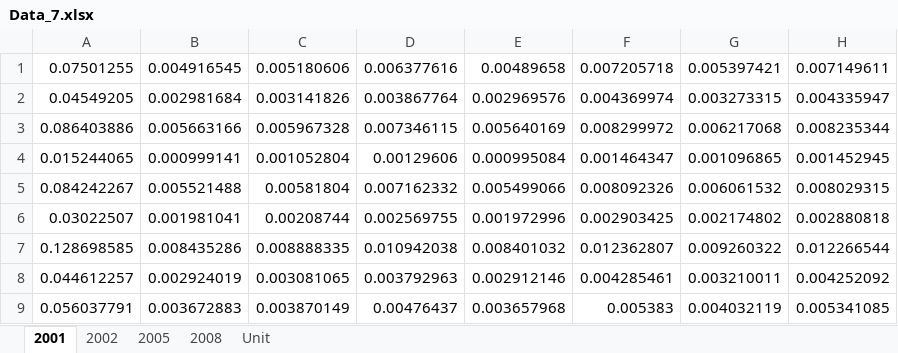
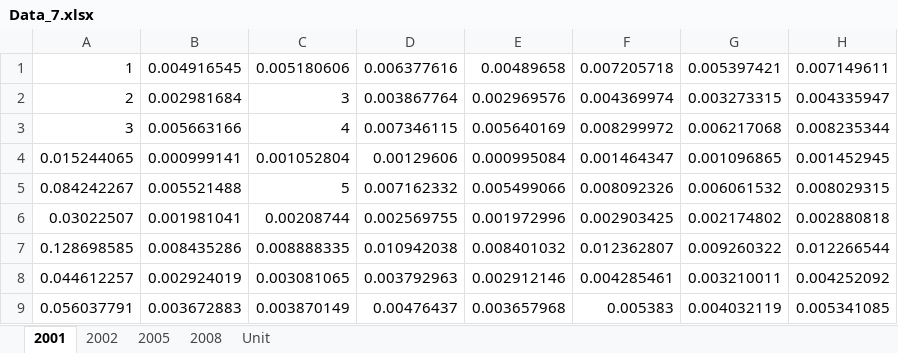
Before and after one commit to gzy1991/order, an Excel workbook: file/map7/Data_7.xlsx, sheet 2001, drawn as a sheet; only a part is shown; values as stored, in another font and other column widths than the file's, no borders; the diff names each change by its address in the sheet, - before the commit and + after, or states it on an @@ line.

```diff
--- a/file/map7/Data_7.xlsx (sheet 2001)
+++ b/file/map7/Data_7.xlsx (sheet 2001)
-A1: 0.07501255
+A1: 1
-A2: 0.04549205
+A2: 2
-C2: 0.003141826
+C2: 3
-A3: 0.086403886
+A3: 3
-C3: 0.005967328
+C3: 4
-C5: 0.00581804
+C5: 5
```
Also changed, not shown: 2 other files.
